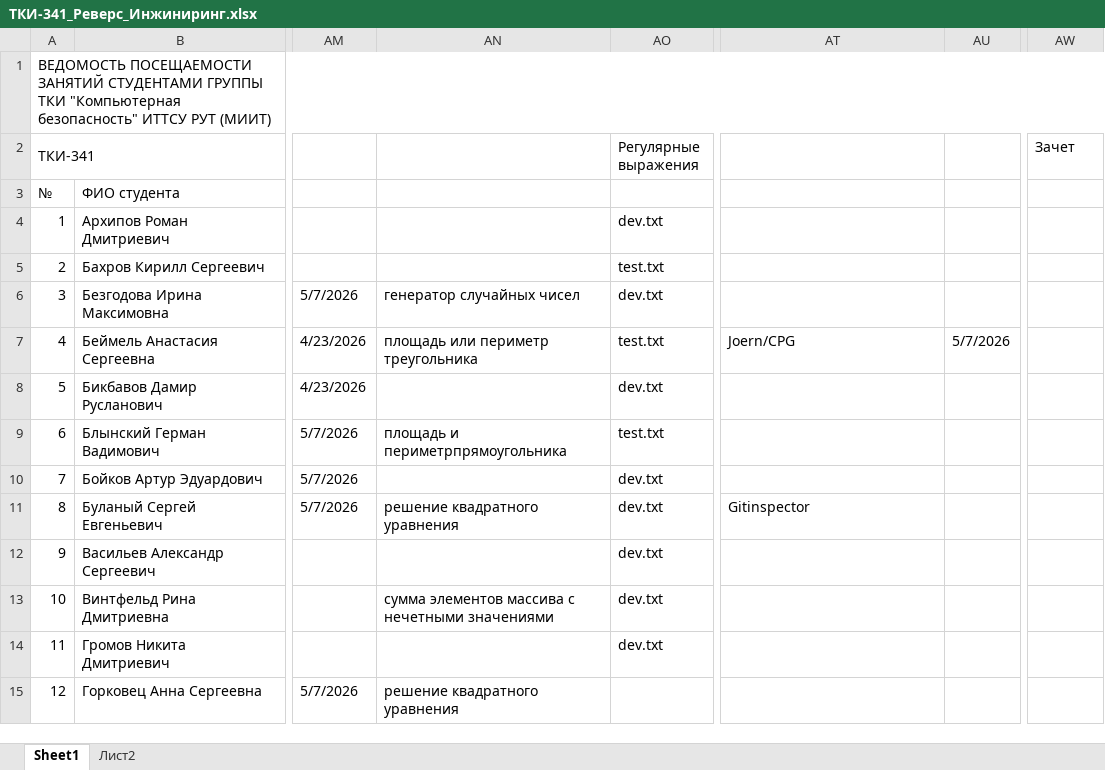
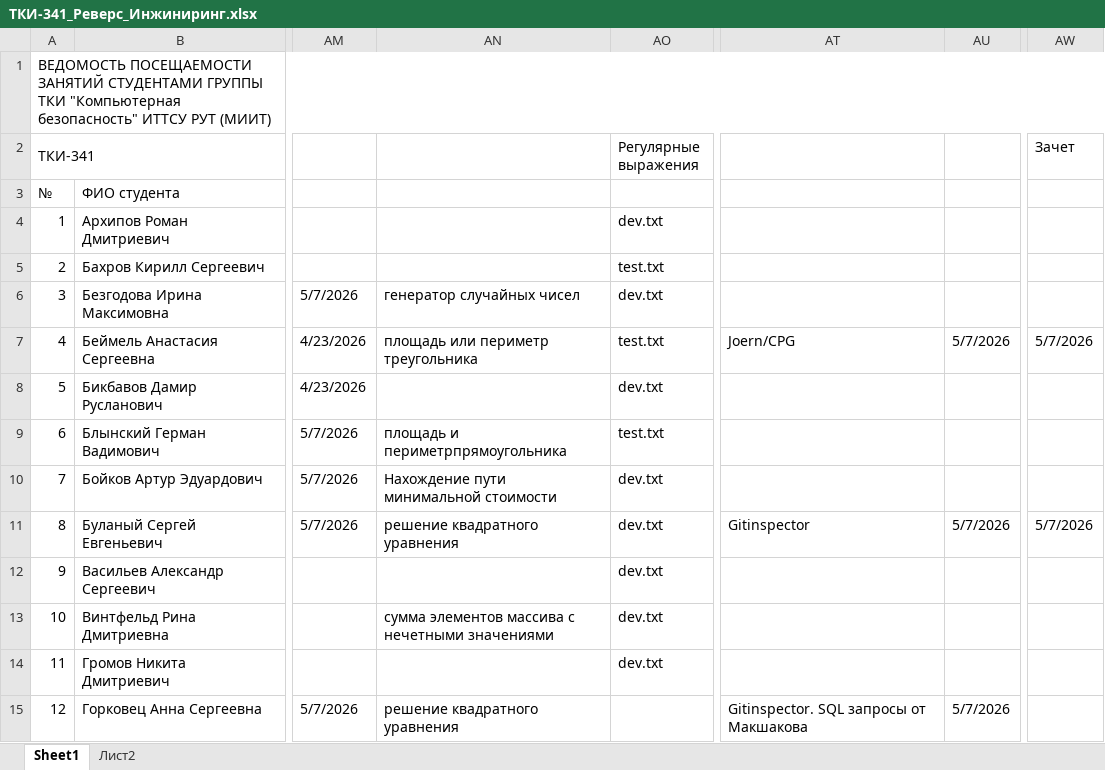
Before and after one commit to PeterMavzovin/Reverse_Engineering, an Excel workbook: ТКИ-341_Реверс_Инжиниринг.xlsx, sheet Sheet1, drawn as a sheet; only a part is shown, gaps mark what is left out; values as stored, in another font and other column widths than the file's, no cell formats; the diff covers the shown part only; the diff names each change by its address in the sheet, - before the commit and + after, or states it on an @@ line.

```diff
--- a/ТКИ-341_Реверс_Инжиниринг.xlsx (sheet Sheet1)
+++ b/ТКИ-341_Реверс_Инжиниринг.xlsx (sheet Sheet1)
-AW7 (Зачет): (empty)
+AW7 (Зачет): 5/7/2026
-AN10: (empty)
+AN10: Нахождение пути минимальной стоимости
-AU11: (empty)
+AU11: 5/7/2026
-AW11 (Зачет): (empty)
+AW11 (Зачет): 5/7/2026
-AT15: (empty)
+AT15: Gitinspector. SQL запросы от Макшакова
-AU15: (empty)
+AU15: 5/7/2026
```
Also changed, not shown: 18 edited cells elsewhere in this sheet, cell formats, 1 other file.
